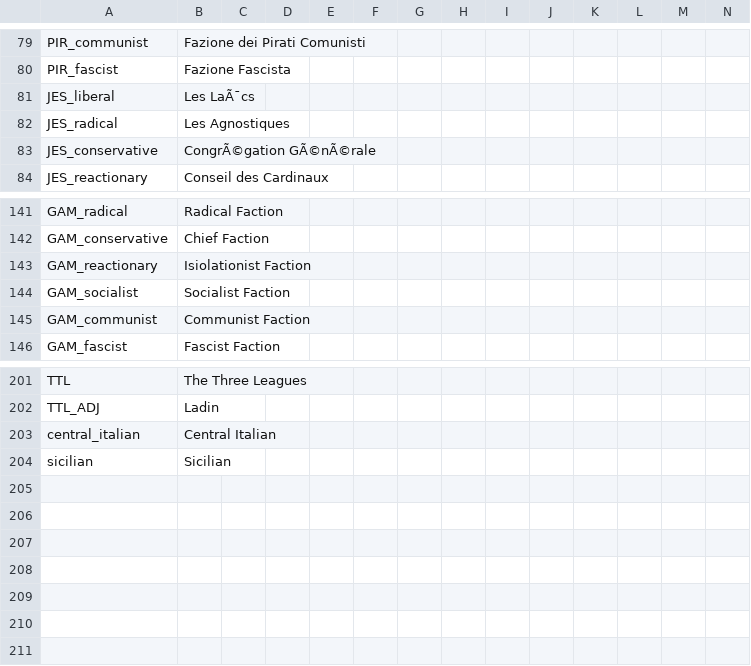
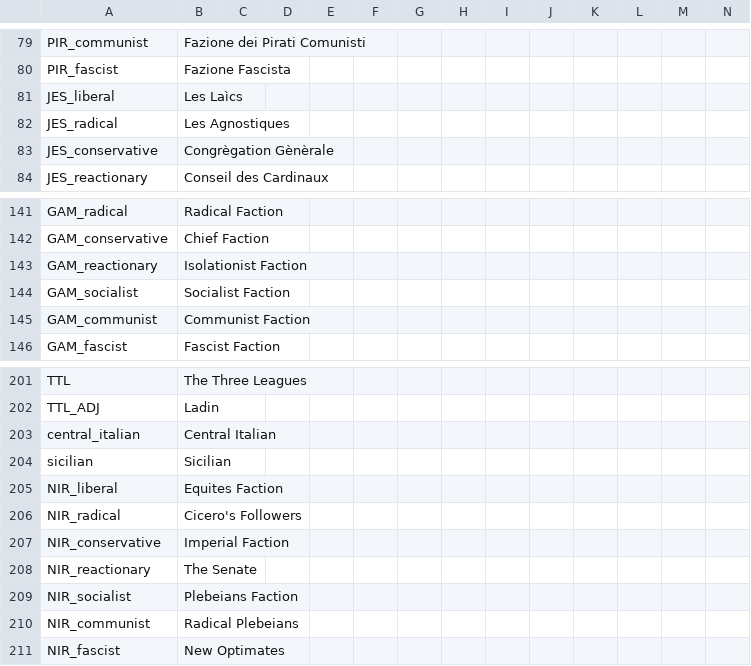
Before and after one commit to Jupiterson/Throne-of-Lorraine, a CSV file: Throne-of-Lorraine/TOL/localisation/ToL.csv, drawn as a sheet; only a part is shown, gaps mark what is left out.

```diff
--- a/Throne-of-Lorraine/TOL/localisation/ToL.csv
+++ b/Throne-of-Lorraine/TOL/localisation/ToL.csv
@@ -80,5 +80,5 @@ PIR_communist;Fazione dei Pirati Comunisti;;;;;;;;;;;;
 PIR_fascist;Fazione Fascista;;;;;;;;;;;;
-JES_liberal;Les LaÃ¯cs;;;;;;;;;;;;
+JES_liberal;Les Laìcs;;;;;;;;;;;;
 JES_radical;Les Agnostiques;;;;;;;;;;;;
-JES_conservative;CongrÃ©gation GÃ©nÃ©rale;;;;;;;;;;;;
+JES_conservative;Congrègation Gènèrale;;;;;;;;;;;;
 JES_reactionary;Conseil des Cardinaux;;;;;;;;;;;;
@@ -142,3 +142,3 @@ GAM_radical;Radical Faction;;;;;;;;;;;;
 GAM_conservative;Chief Faction;;;;;;;;;;;;
-GAM_reactionary;Isiolationist Faction;;;;;;;;;;;;
+GAM_reactionary;Isolationist Faction;;;;;;;;;;;;
 GAM_socialist;Socialist Faction;;;;;;;;;;;;
@@ -204 +204,8 @@ central_italian;Central Italian;;;;;;;;;;;;
 sicilian;Sicilian;;;;;;;;;;;;
+NIR_liberal;Equites Faction;;;;;;;;;;;;
+NIR_radical;Cicero's Followers;;;;;;;;;;;;
+NIR_conservative;Imperial Faction;;;;;;;;;;;;
+NIR_reactionary;The Senate;;;;;;;;;;;;
+NIR_socialist;Plebeians Faction;;;;;;;;;;;;
+NIR_communist;Radical Plebeians;;;;;;;;;;;;
+NIR_fascist;New Optimates;;;;;;;;;;;;
```
Also changed, not shown: 24 other files.
